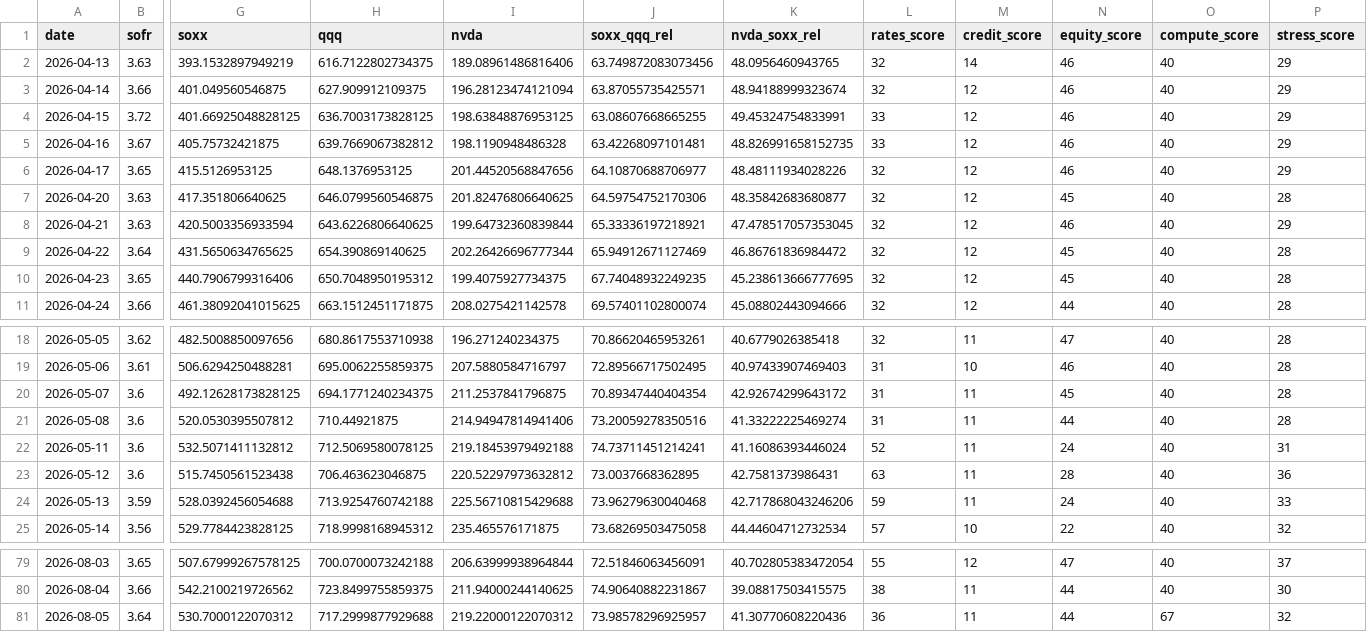
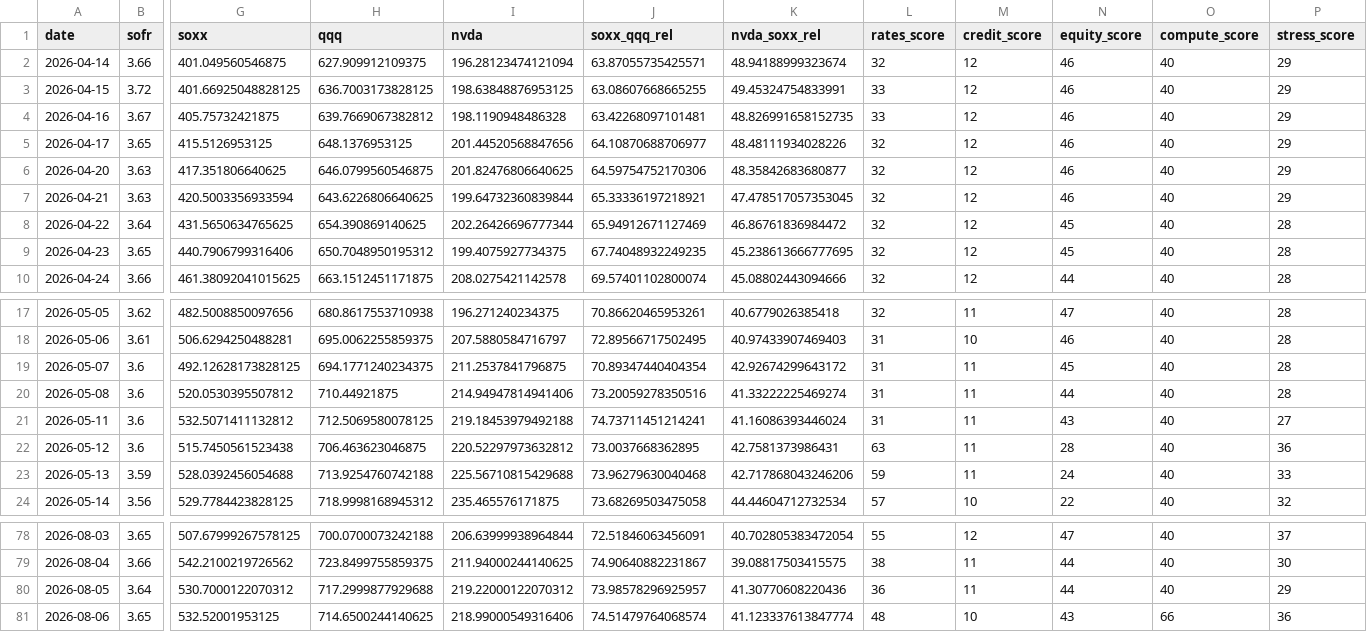
Before and after one commit to davetwchiu/ai-infrastructure-stress-cockpit, a CSV file: data/history.csv, drawn as a sheet; only a part is shown, gaps mark what is left out; removed rows and columns are numbered as before the commit, all else as after; rows hold the shown columns only; the diff names each change by its address in the sheet, - before the commit and + after, or states it on an @@ line.

```diff
--- a/data/history.csv
+++ b/data/history.csv
-row 2: 2026-04-13 | 3.63 | 393.1532897949219 | 616.7122802734375 | 189.08961486816406 | 63.749872083073456 | 48.0956460943765 | 32 | 14 | 46 | 40 | 29
-N6 (equity_score): 45
+N6 (equity_score): 46
-P6 (stress_score): 28
+P6 (stress_score): 29
-L21 (rates_score): 52
+L21 (rates_score): 31
-N21 (equity_score): 24
+N21 (equity_score): 43
-P21 (stress_score): 31
+P21 (stress_score): 27
-O80 (compute_score): 67
+O80 (compute_score): 40
-P80 (stress_score): 32
+P80 (stress_score): 29
+row 81: 2026-08-06 | 3.65 | 532.52001953125 | 714.6500244140625 | 218.99000549316406 | 74.51479764068574 | 41.123337613847774 | 48 | 10 | 43 | 66 | 36
```
Also changed, not shown: 3 other files.
